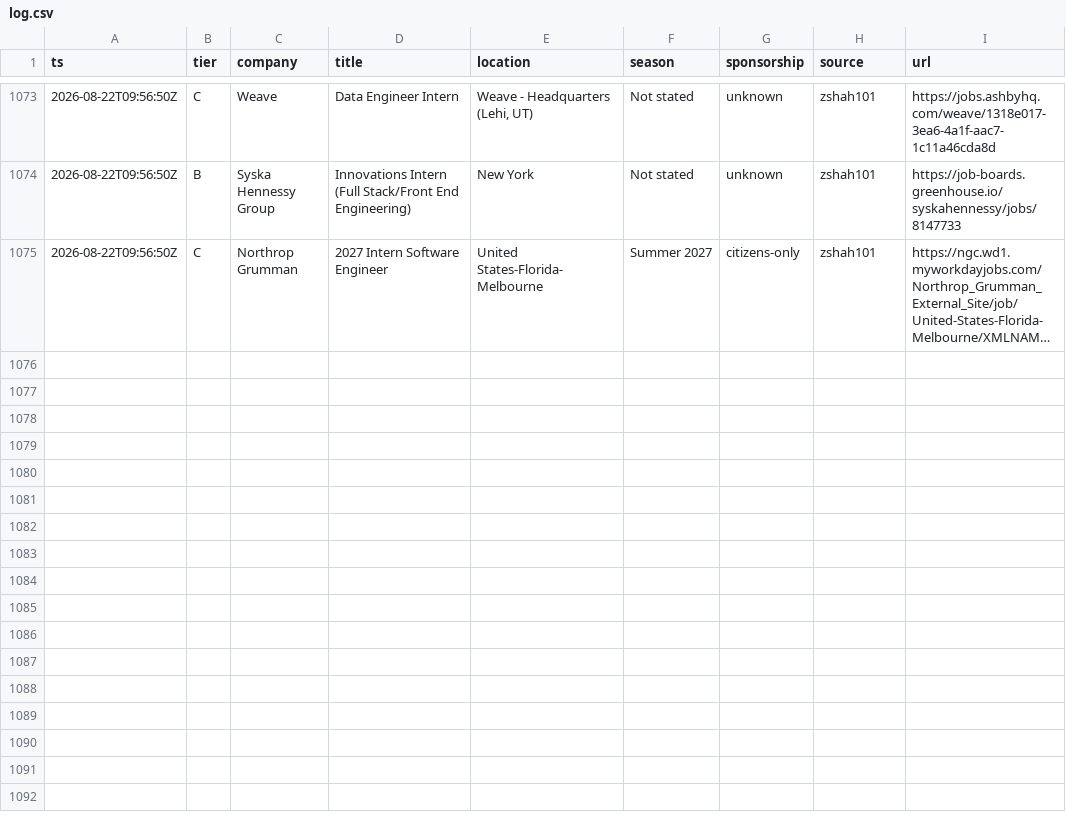
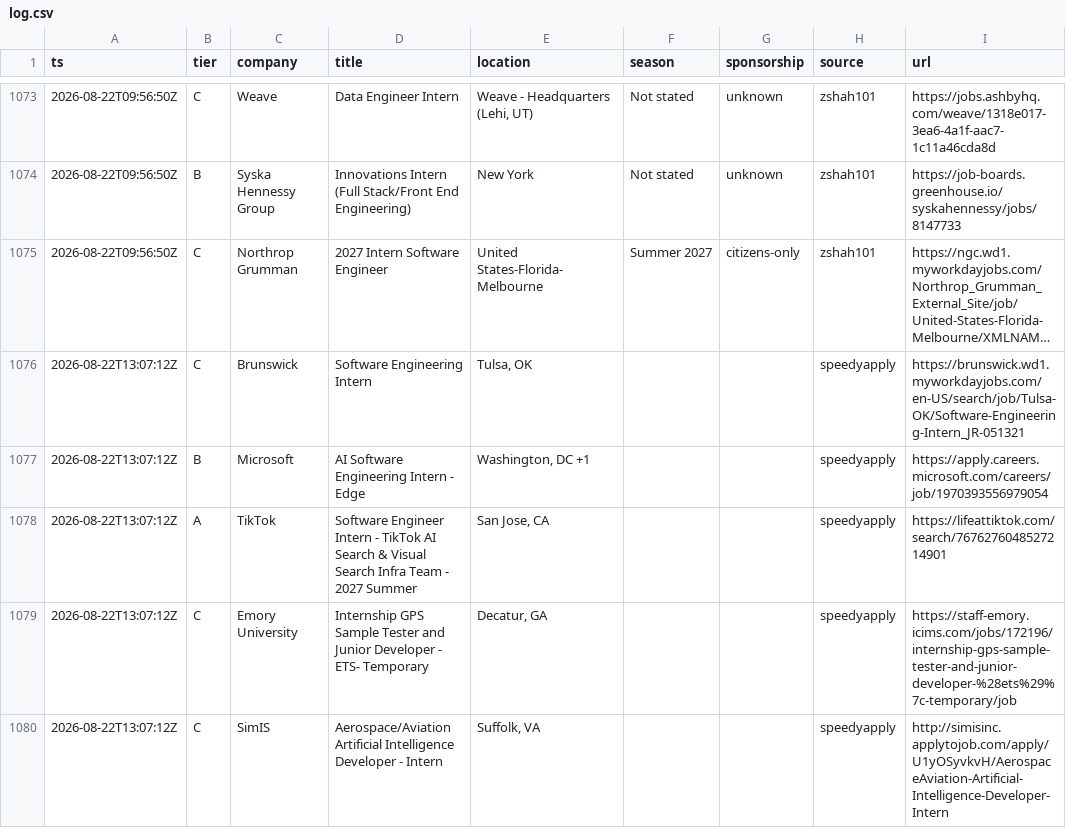
Before and after one commit to Omjnr06/Grind, a CSV file: log.csv, drawn as a sheet; only a part is shown, gaps mark what is left out; long unchanged cells end in …; the diff covers the shown part only; the diff names each change by its address in the sheet, - before the commit and + after, or states it on an @@ line.

```diff
--- a/log.csv
+++ b/log.csv
+row 1076: 2026-08-22T13:07:12Z | C | Brunswick | Software Engineering Intern | Tulsa, OK |  |  | speedyapply | https://brunswick.wd1.myworkdayjobs.com/en-US/search/job/Tulsa-OK/Software-Engineering-Intern_JR-051321
+row 1077: 2026-08-22T13:07:12Z | B | Microsoft | AI Software Engineering Intern - Edge | Washington, DC +1 |  |  | speedyapply | https://apply.careers.microsoft.com/careers/job/1970393556979054
+row 1078: 2026-08-22T13:07:12Z | A | TikTok | Software Engineer Intern - TikTok AI Search & Visual Search Infra Team - 2027 Summer | San Jose, CA |  |  | speedyapply | https://lifeattiktok.com/search/7676276048527214901
+row 1079: 2026-08-22T13:07:12Z | C | Emory University | Internship GPS Sample Tester and Junior Developer - ETS- Temporary | Decatur, GA |  |  | speedyapply | https://staff-emory.icims.com/jobs/172196/internship-gps-sample-tester-and-junior-developer-%28ets%29%7c-temporary/job
+row 1080: 2026-08-22T13:07:12Z | C | SimIS | Aerospace/Aviation Artificial Intelligence Developer - Intern | Suffolk, VA |  |  | speedyapply | http://simisinc.applytojob.com/apply/U1yOSyvkvH/AerospaceAviation-Artificial-Intelligence-Developer-Intern
```
Also changed, not shown: 15 added rows elsewhere in this file, 2 other files.
